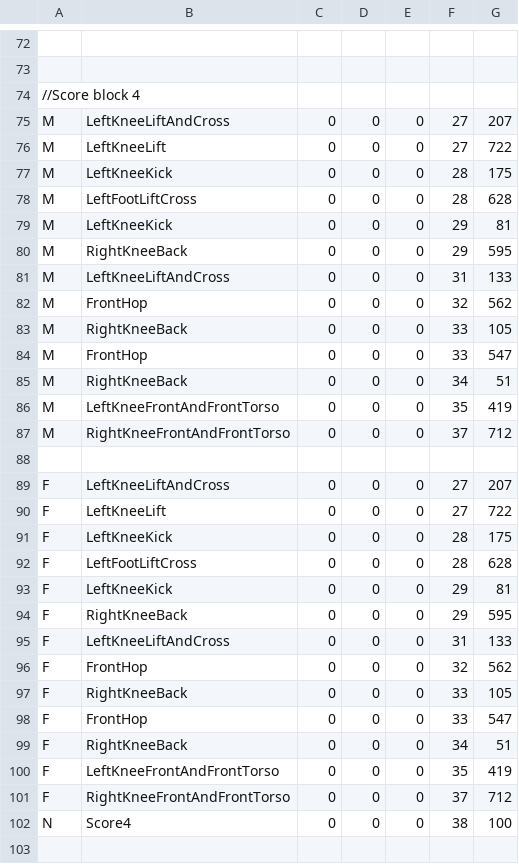
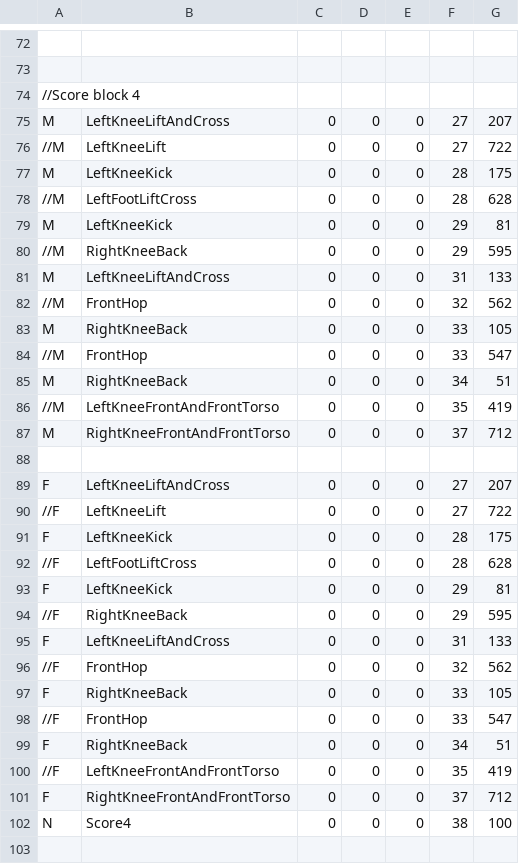
Before and after one commit to emzillabot/lebanon-kinect-final, a CSV file: LebaneseKinect/LebaneseKinect/DanceFiles/Lebanon3Actual.csv, drawn as a sheet; only a part is shown, gaps mark what is left out; the diff covers the shown part only; the diff names each change by its address in the sheet, - before the commit and + after, or states it on an @@ line.

```diff
--- a/LebaneseKinect/LebaneseKinect/DanceFiles/Lebanon3Actual.csv
+++ b/LebaneseKinect/LebaneseKinect/DanceFiles/Lebanon3Actual.csv
-A76: M
+A76: //M
-A78: M
+A78: //M
-A80: M
+A80: //M
-A82: M
+A82: //M
-A84: M
+A84: //M
-A86: M
+A86: //M
-A90: F
+A90: //F
-A92: F
+A92: //F
-A94: F
+A94: //F
-A96: F
+A96: //F
-A98: F
+A98: //F
-A100: F
+A100: //F
```
Also changed, not shown: 57 edited cells elsewhere in this file, LebaneseKinect/LebaneseKinect/DanceFiles/Lebanon2.csv, LebaneseKinect/LebaneseKinect/bin/x86/Debug/DanceFiles/Lebanon2.csv, 8 other files.
